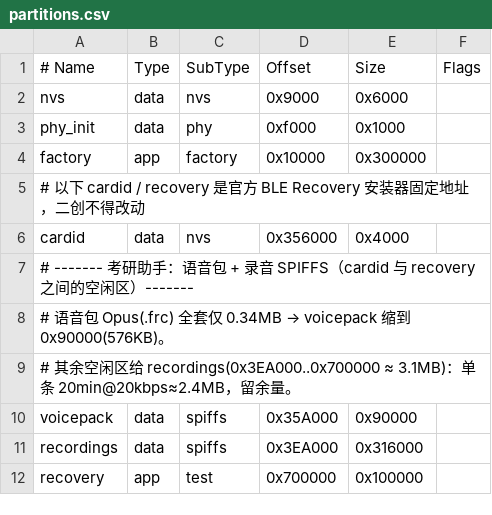
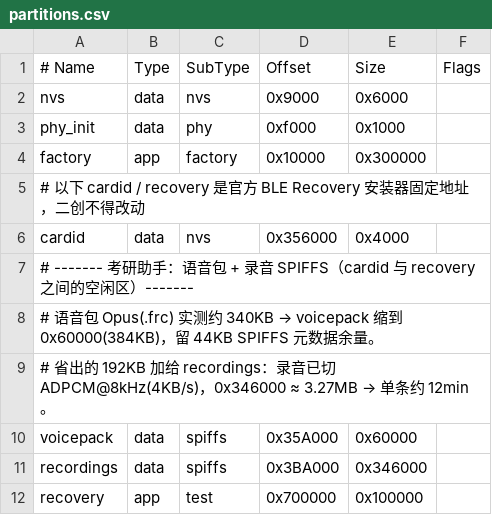
Before and after one commit to hazaban/ai-passport-study, a CSV file: partitions.csv, drawn as a sheet.

Commit message:
feat: ADPCM录音架构设计与可行性分析

```diff
--- a/partitions.csv
+++ b/partitions.csv
@@ -7,6 +7,6 @@ cardid,      data, nvs,     0x356000, 0x4000,
 # ------- 考研助手：语音包 + 录音 SPIFFS（cardid 与 recovery 之间的空闲区）-------
-# 语音包 Opus(.frc) 全套仅 0.34MB → voicepack 缩到 0x90000(576KB)。
-# 其余空闲区给 recordings(0x3EA000..0x700000 ≈ 3.1MB)：单条 20min@20kbps≈2.4MB，留余量。
-voicepack,   data, spiffs,  0x35A000, 0x90000,
-recordings,  data, spiffs,  0x3EA000, 0x316000,
+# 语音包 Opus(.frc) 实测约 340KB → voicepack 缩到 0x60000(384KB)，留 44KB SPIFFS 元数据余量。
+# 省出的 192KB 加给 recordings：录音已切 ADPCM@8kHz(4KB/s)，0x346000 ≈ 3.27MB → 单条约 12min。
+voicepack,   data, spiffs,  0x35A000, 0x60000,
+recordings,  data, spiffs,  0x3BA000, 0x346000,
 recovery,    app,  test,    0x700000, 0x100000,
```
Also changed, not shown: 4 other files.
